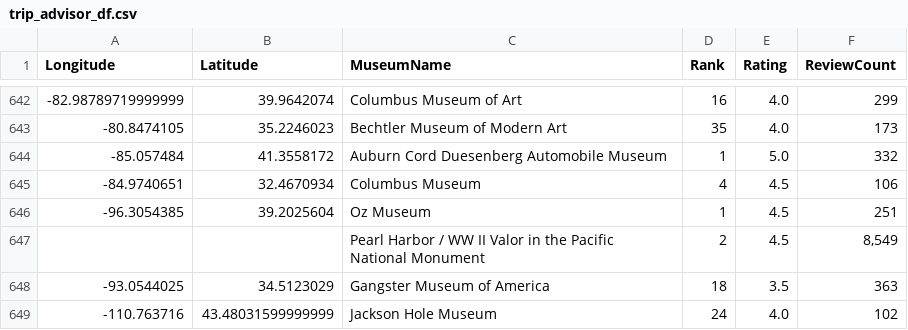
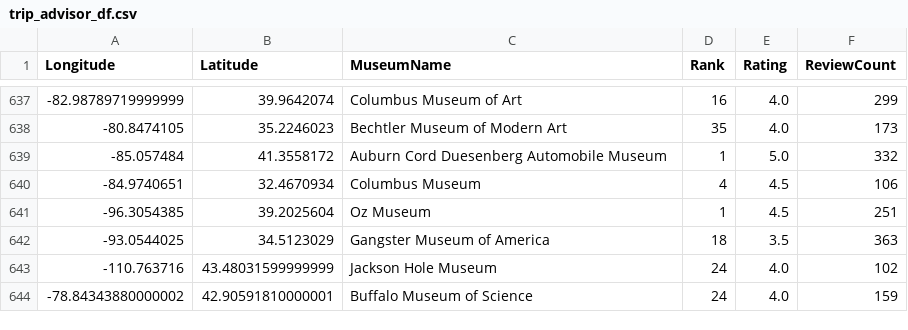
Before and after one commit to JackyUT2023/project3-group8, a CSV file: Resources/trip_advisor_df.csv, drawn as a sheet; only a part is shown, gaps mark what is left out; the shorter side is filled out with more unchanged rows; the diff covers the shown part only; the diff names each change by its address in the sheet, - before the commit and + after, or states it on an @@ line.

```diff
--- a/Resources/trip_advisor_df.csv
+++ b/Resources/trip_advisor_df.csv
-row 647:  |  | Pearl Harbor / WW II Valor in the Pacific National Monument | 2 | 4.5 | 8,549
```
Also changed, not shown: 5 removed rows elsewhere in this file.
